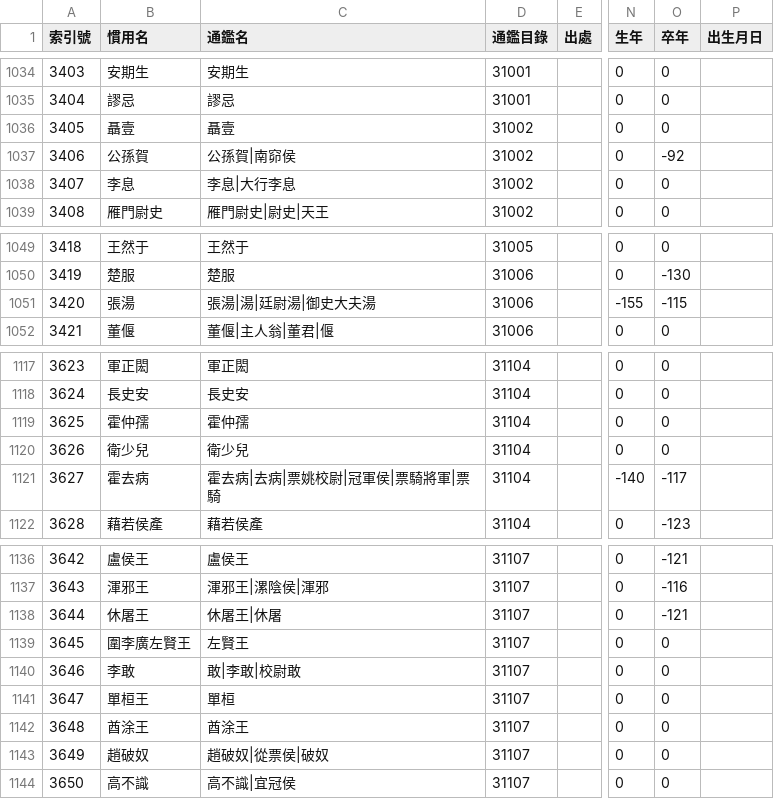
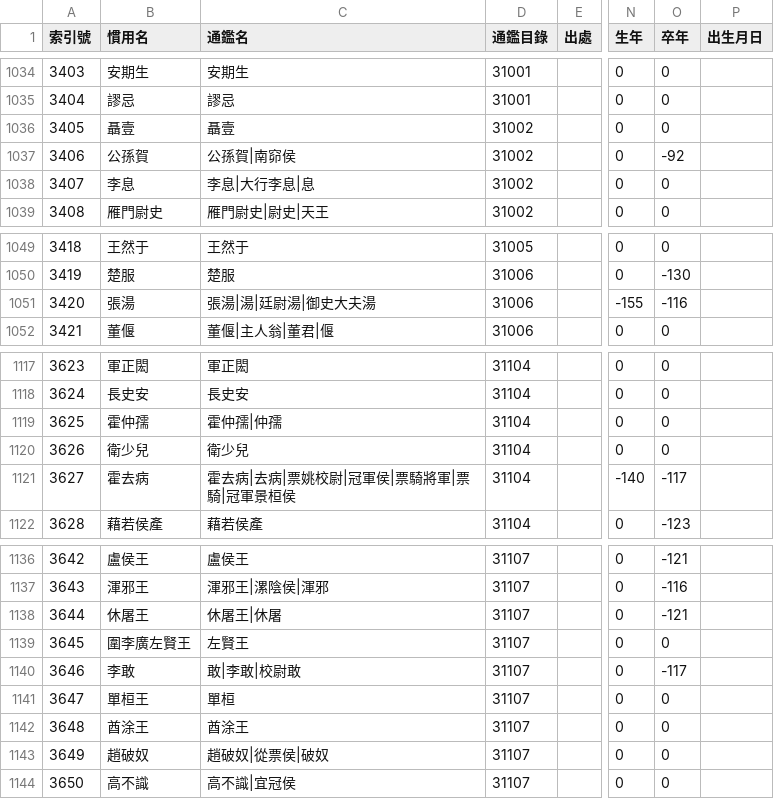
Before and after one commit to gamefang/zizhitongjian, a CSV file: 主要數據/人物總表.csv, drawn as a sheet; only a part is shown, gaps mark what is left out; the diff covers the shown part only; the diff names each change by its address in the sheet, - before the commit and + after, or states it on an @@ line.

```diff
--- a/主要數據/人物總表.csv
+++ b/主要數據/人物總表.csv
-C1038 (通鑑名): 李息|大行李息
+C1038 (通鑑名): 李息|大行李息|息
-O1051 (卒年): -115
+O1051 (卒年): -116
-C1119 (通鑑名): 霍仲孺
+C1119 (通鑑名): 霍仲孺|仲孺
-C1121 (通鑑名): 霍去病|去病|票姚校尉|冠軍侯|票騎將軍|票騎
+C1121 (通鑑名): 霍去病|去病|票姚校尉|冠軍侯|票騎將軍|票騎|冠軍景桓侯
-O1140 (卒年): 0
+O1140 (卒年): -117
```
Also changed, not shown: 13 added rows, 3 removed rows, 3 edited cells and row numbers in column A elsewhere in this file, 4 other files.
